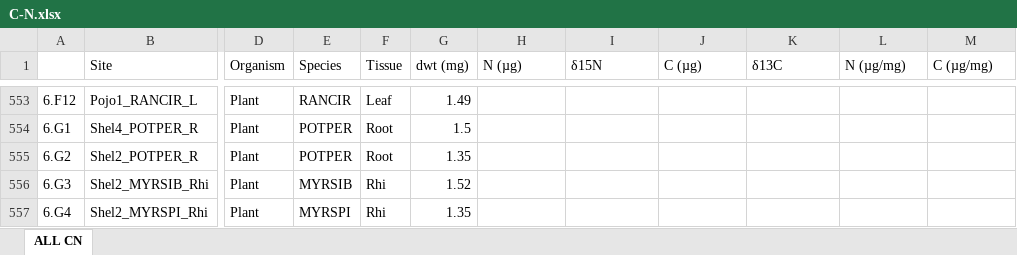
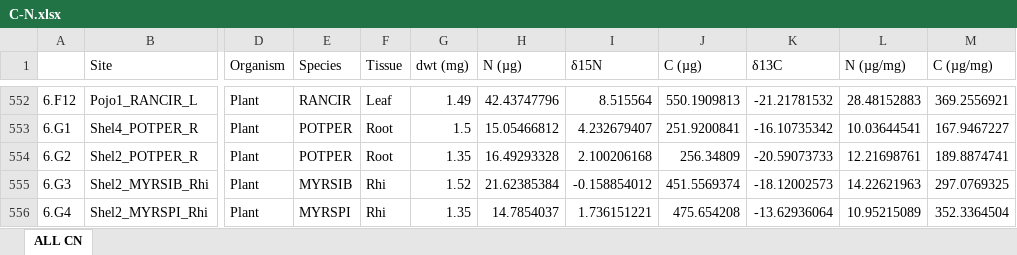
Before and after one commit to roellammerant/SpatialCampaign23_ITV, an Excel workbook: DATA/C-N.xlsx, sheet ALL CN, drawn as a sheet; only a part is shown, gaps mark what is left out; values as stored, in another font and other column widths than the file's, no borders; addresses are those after the commit; the diff covers the shown part only; the diff names each change by its address in the sheet, - before the commit and + after, or states it on an @@ line.

```diff
--- a/DATA/C-N.xlsx (sheet ALL CN)
+++ b/DATA/C-N.xlsx (sheet ALL CN)
-H552 (N (µg)): (empty)
+H552 (N (µg)): 42.43747796
-I552 (δ15N): (empty)
+I552 (δ15N): 8.515564
-J552 (C (µg)): (empty)
+J552 (C (µg)): 550.1909813
-K552 (δ13C): (empty)
+K552 (δ13C): -21.21781532
-L552 (N (µg/mg)): (empty)
+L552 (N (µg/mg)): 28.48152883
-M552 (C (µg/mg)): (empty)
+M552 (C (µg/mg)): 369.2556921
-H553 (N (µg)): (empty)
+H553 (N (µg)): 15.05466812
-I553 (δ15N): (empty)
+I553 (δ15N): 4.232679407
-J553 (C (µg)): (empty)
+J553 (C (µg)): 251.9200841
-K553 (δ13C): (empty)
+K553 (δ13C): -16.10735342
-L553 (N (µg/mg)): (empty)
+L553 (N (µg/mg)): 10.03644541
-M553 (C (µg/mg)): (empty)
+M553 (C (µg/mg)): 167.9467227
-H554 (N (µg)): (empty)
+H554 (N (µg)): 16.49293328
-I554 (δ15N): (empty)
+I554 (δ15N): 2.100206168
-J554 (C (µg)): (empty)
+J554 (C (µg)): 256.34809
-K554 (δ13C): (empty)
+K554 (δ13C): -20.59073733
-L554 (N (µg/mg)): (empty)
+L554 (N (µg/mg)): 12.21698761
-M554 (C (µg/mg)): (empty)
+M554 (C (µg/mg)): 189.8874741
-H555 (N (µg)): (empty)
+H555 (N (µg)): 21.62385384
-I555 (δ15N): (empty)
+I555 (δ15N): -0.158854012
-J555 (C (µg)): (empty)
+J555 (C (µg)): 451.5569374
-K555 (δ13C): (empty)
+K555 (δ13C): -18.12002573
-L555 (N (µg/mg)): (empty)
+L555 (N (µg/mg)): 14.22621963
-M555 (C (µg/mg)): (empty)
+M555 (C (µg/mg)): 297.0769325
-H556 (N (µg)): (empty)
+H556 (N (µg)): 14.7854037
-I556 (δ15N): (empty)
+I556 (δ15N): 1.736151221
-J556 (C (µg)): (empty)
+J556 (C (µg)): 475.654208
-K556 (δ13C): (empty)
+K556 (δ13C): -13.62936064
-L556 (N (µg/mg)): (empty)
+L556 (N (µg/mg)): 10.95215089
-M556 (C (µg/mg)): (empty)
+M556 (C (µg/mg)): 352.3364504
```
Also changed, not shown: 14 added rows, 5 removed rows and 1218 edited cells elsewhere in this sheet, DATA/Spatial_Campaign_data.xlsx.
